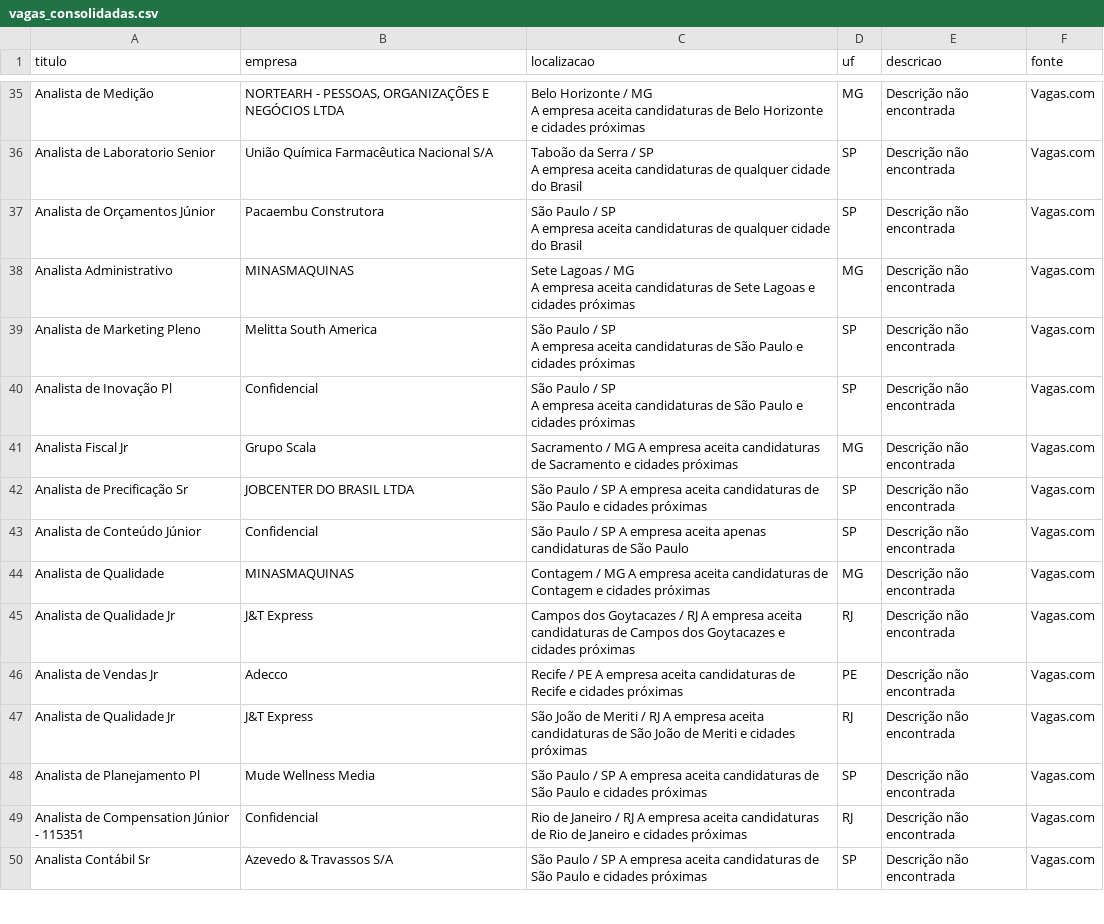
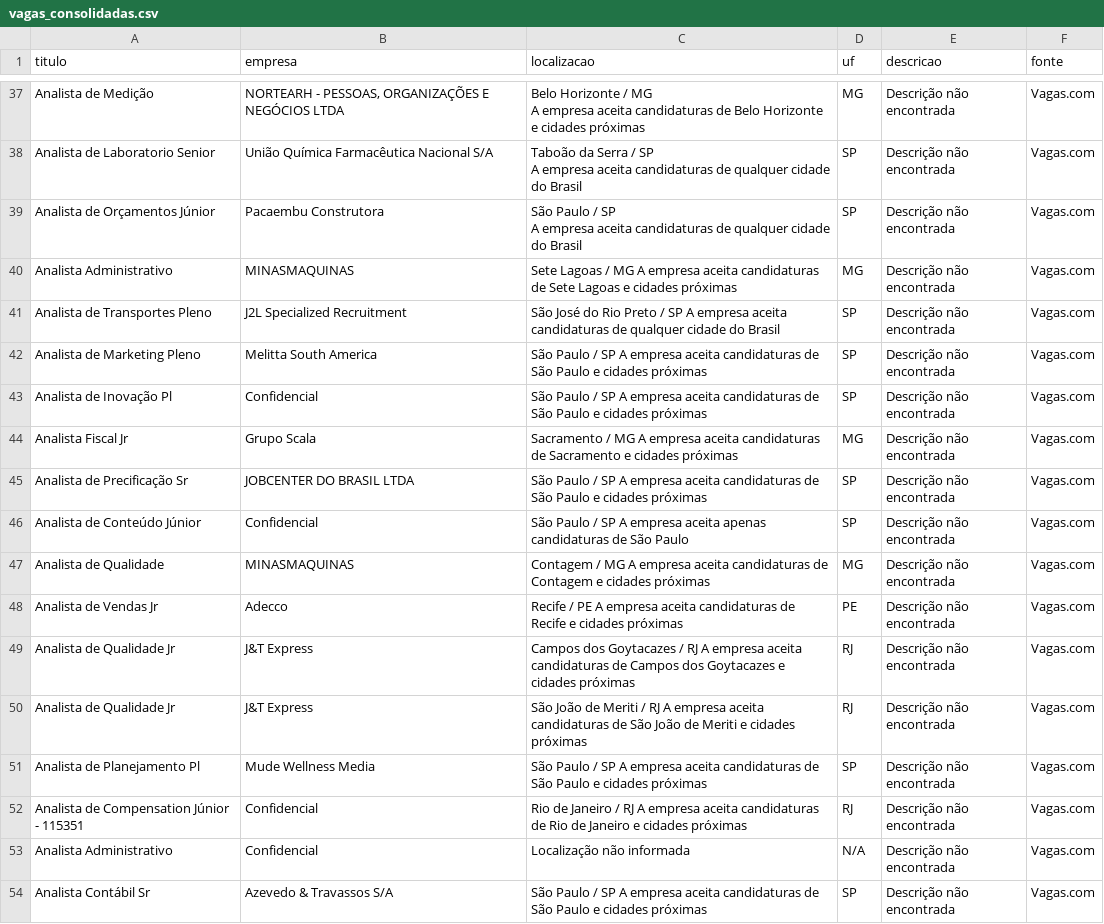
Before and after one commit to rodineyw/analise_vagas, a CSV file: vagas_consolidadas.csv, drawn as a sheet; only a part is shown, gaps mark what is left out; the diff covers the shown part only.

Commit message:
CHORE: Atualiza dados de vagas do Vagas.com (Thu Sep  3 13:18:55 UTC 2026)

```diff
--- a/vagas_consolidadas.csv
+++ b/vagas_consolidadas.csv
@@ -1007,20 +913,6 @@ Analista de Orçamentos Júnior,Pacaembu Construtora,"São Paulo / SP
                       A empresa aceita candidaturas de qualquer cidade do Brasil",SP,Descrição não encontrada,Vagas.com
-Analista Administrativo,MINASMAQUINAS,"Sete Lagoas / MG
-
-
-
-
-                      A empresa aceita candidaturas de Sete Lagoas e cidades próximas",MG,Descrição não encontrada,Vagas.com
-Analista de Marketing Pleno,Melitta South America,"São Paulo / SP
-
-
-
-
-                      A empresa aceita candidaturas de São Paulo e cidades próximas",SP,Descrição não encontrada,Vagas.com
-Analista de Inovação Pl,Confidencial,"São Paulo / SP
-
-
-
-
-                      A empresa aceita candidaturas de São Paulo e cidades próximas",SP,Descrição não encontrada,Vagas.com
+Analista Administrativo,MINASMAQUINAS,Sete Lagoas / MG                                       A empresa aceita candidaturas de Sete Lagoas e cidades próximas,MG,Descrição não encontrada,Vagas.com
+Analista de Transportes Pleno,J2L Specialized Recruitment,São José do Rio Preto / SP                                       A empresa aceita candidaturas de qualquer cidade do Brasil,SP,Descrição não encontrada,Vagas.com
+Analista de Marketing Pleno,Melitta South America,São Paulo / SP                                       A empresa aceita candidaturas de São Paulo e cidades próximas,SP,Descrição não encontrada,Vagas.com
+Analista de Inovação Pl,Confidencial,São Paulo / SP                                       A empresa aceita candidaturas de São Paulo e cidades próximas,SP,Descrição não encontrada,Vagas.com
 Analista Fiscal Jr,Grupo Scala,Sacramento / MG                                       A empresa aceita candidaturas de Sacramento e cidades próximas,MG,Descrição não encontrada,Vagas.com
@@ -1029,4 +921,4 @@ Analista de Conteúdo Júnior,Confidencial,São Paulo / SP
 Analista de Qualidade,MINASMAQUINAS,Contagem / MG                                       A empresa aceita candidaturas de Contagem e cidades próximas,MG,Descrição não encontrada,Vagas.com
+Analista de Vendas Jr,Adecco,Recife / PE                                       A empresa aceita candidaturas de Recife e cidades próximas,PE,Descrição não encontrada,Vagas.com
 Analista de Qualidade Jr,J&T Express,Campos dos Goytacazes / RJ                                       A empresa aceita candidaturas de Campos dos Goytacazes e cidades próximas,RJ,Descrição não encontrada,Vagas.com
-Analista de Vendas Jr,Adecco,Recife / PE                                       A empresa aceita candidaturas de Recife e cidades próximas,PE,Descrição não encontrada,Vagas.com
 Analista de Qualidade Jr,J&T Express,São João de Meriti / RJ                                       A empresa aceita candidaturas de São João de Meriti e cidades próximas,RJ,Descrição não encontrada,Vagas.com
@@ -1034,2 +926,3 @@ Analista de Planejamento Pl,Mude Wellness Media,São Paulo / SP
 Analista de Compensation Júnior - 115351,Confidencial,Rio de Janeiro / RJ                                       A empresa aceita candidaturas de Rio de Janeiro e cidades próximas,RJ,Descrição não encontrada,Vagas.com
+Analista Administrativo,Confidencial,Localização não informada,N/A,Descrição não encontrada,Vagas.com
 Analista Contábil Sr,Azevedo & Travassos S/A,São Paulo / SP                                       A empresa aceita candidaturas de São Paulo e cidades próximas,SP,Descrição não encontrada,Vagas.com
```
Also changed, not shown: 16 added rows, 3 removed rows, 18 moved rows and 7 edited cells elsewhere in this file.
